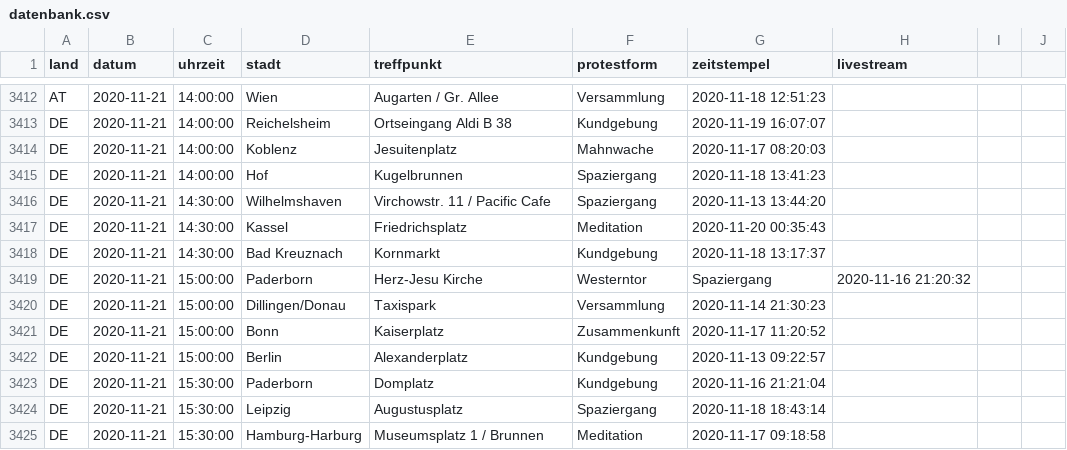
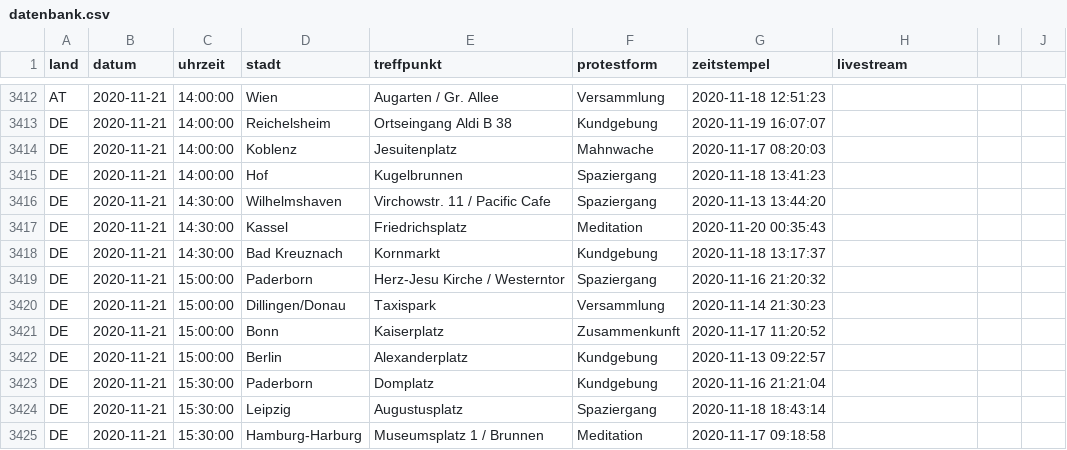
Before and after one commit to anonymous-tld/datenbank, a CSV file: datenbank.csv, drawn as a sheet; only a part is shown, gaps mark what is left out.

Commit message:
Update datenbank.csv from https://demo.terminkalender.top/datenbank.csv

```diff
--- a/datenbank.csv
+++ b/datenbank.csv
@@ -3418,3 +3418,3 @@ DE,2020-11-21,14:30:00,Kassel,Friedrichsplatz,Meditation,2020-11-20 00:35:43,
 DE,2020-11-21,14:30:00,Bad Kreuznach,Kornmarkt,Kundgebung,2020-11-18 13:17:37,
-DE,2020-11-21,15:00:00,Paderborn,Herz-Jesu Kirche, Westerntor,Spaziergang,2020-11-16 21:20:32,
+DE,2020-11-21,15:00:00,Paderborn,Herz-Jesu Kirche / Westerntor,Spaziergang,2020-11-16 21:20:32,
 DE,2020-11-21,15:00:00,Dillingen/Donau,Taxispark,Versammlung,2020-11-14 21:30:23,
```
